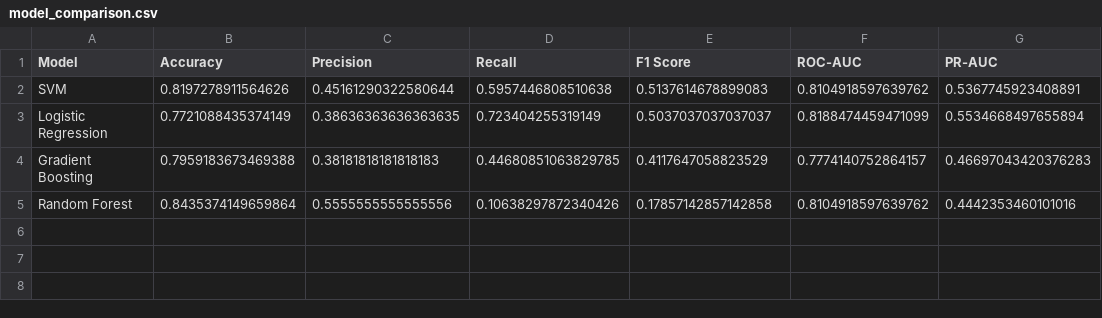
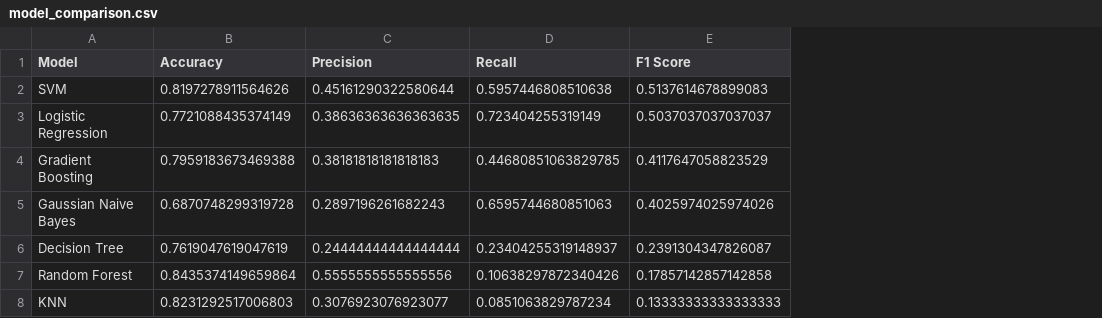
Before and after one commit to YashKangane21/Employee-Attrition-Prediction, a CSV file: backend/models/model_comparison.csv, drawn as a sheet; removed rows and columns are numbered as before the commit, all else as after; the diff names each change by its address in the sheet, - before the commit and + after, or states it on an @@ line.

Commit message:
compared more models

```diff
--- a/backend/models/model_comparison.csv
+++ b/backend/models/model_comparison.csv
-column F (ROC-AUC), rows 2-5: 0.8104918597639762 | 0.8188474459471099 | 0.7774140752864157 | 0.8104918597639762
-column G (PR-AUC), rows 2-5: 0.5367745923408891 | 0.5534668497655894 | 0.46697043420376283 | 0.4442353460101016
+row 5: Gaussian Naive Bayes | 0.6870748299319728 | 0.2897196261682243 | 0.6595744680851063 | 0.4025974025974026
+row 6: Decision Tree | 0.7619047619047619 | 0.24444444444444444 | 0.23404255319148937 | 0.2391304347826087
+row 8: KNN | 0.8231292517006803 | 0.3076923076923077 | 0.0851063829787234 | 0.13333333333333333
```
Also changed, not shown: 9 other files.
